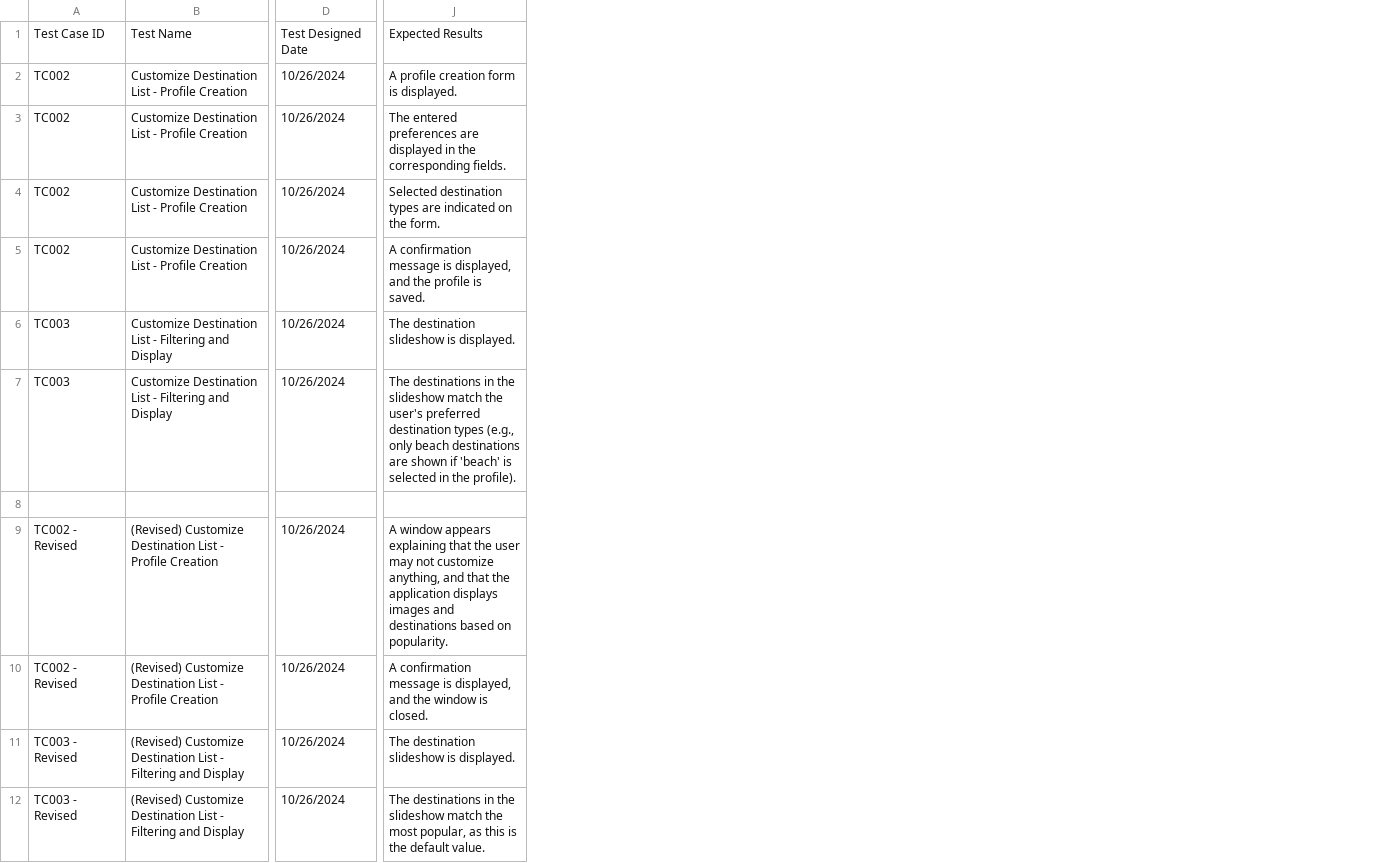
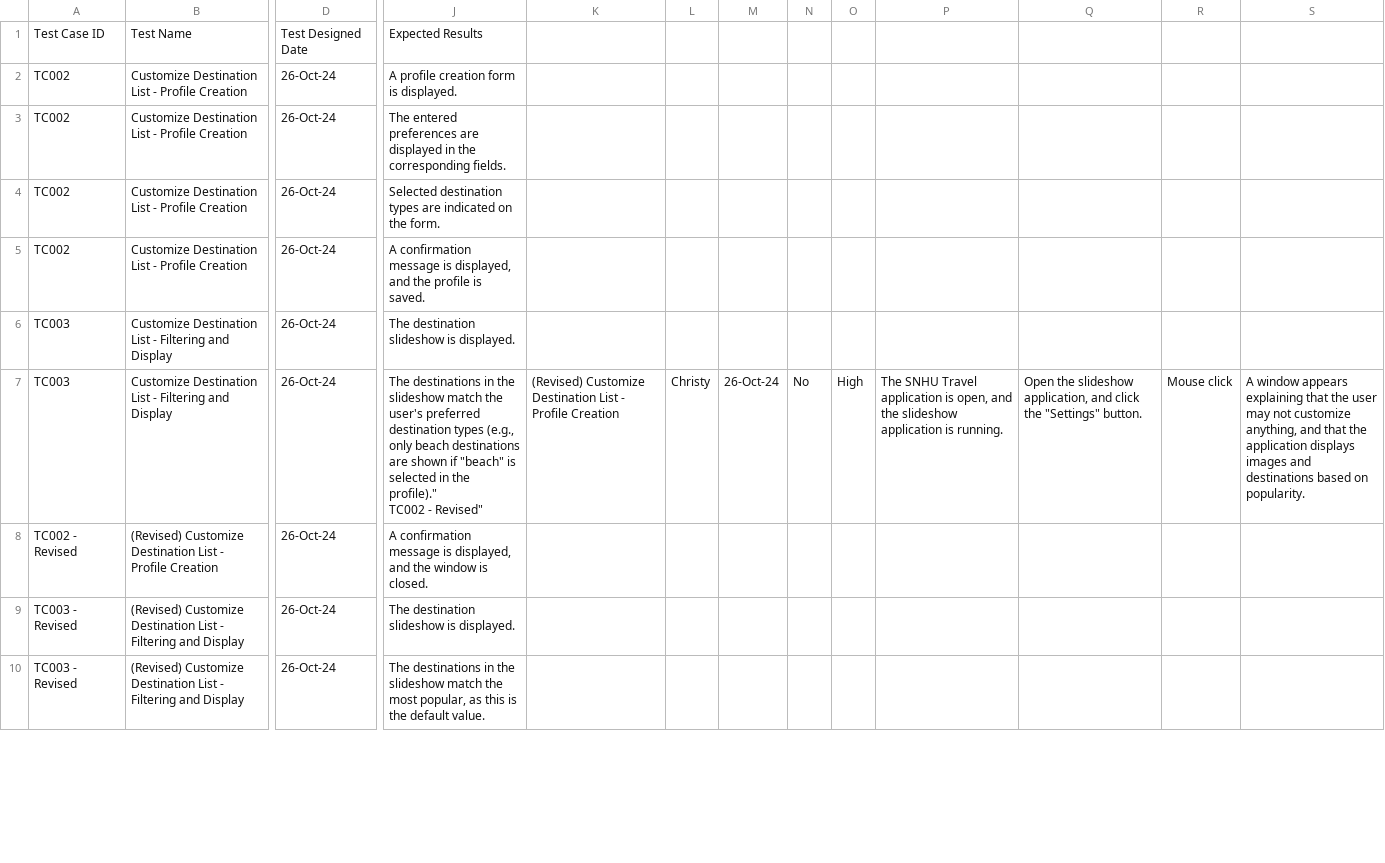
Before and after one commit to michaelp91-dev/SNHU, a CSV file: CS250/Mod4/assignment.csv, drawn as a sheet; only a part is shown, gaps mark what is left out; removed rows and columns are numbered as before the commit, all else as after; rows hold the shown columns only; ↵ is a line break in a cell; the diff names each change by its address in the sheet, - before the commit and + after, or states it on an @@ line.

Commit message:
Update assignment.csv

```diff
--- a/CS250/Mod4/assignment.csv
+++ b/CS250/Mod4/assignment.csv
-column D, rows 1-7: Test Designed Date | 10/26/2024 | 10/26/2024 | 10/26/2024 | 10/26/2024 | 10/26/2024 | 10/26/2024; rows 10-12: all 10/26/2024
+column D, rows 1-10: Test Designed Date | 26-Oct-24 | 26-Oct-24 | 26-Oct-24 | 26-Oct-24 | 26-Oct-24 | 26-Oct-24 | 26-Oct-24 | 26-Oct-24 | 26-Oct-24
+column K, row 7: (Revised) Customize Destination List - Profile Creation
+column L, row 7: Christy
+column M, row 7: 26-Oct-24
+column N, row 7: No
+column O, row 7: High
+column P, row 7: The SNHU Travel application is open, and the slideshow application is running.
+column Q, row 7: Open the slideshow application, and click the "Settings" button.
+column R, row 7: Mouse click
+column S, row 7: A window appears explaining that the user may not customize anything, and that the application displays images and destinations based on popularity.
-J7: …shown if 'beach' is selected in the profile).
+J7: …shown if "beach" is selected in the profile)." ↵ TC002 - Revised"
-row 8: (empty)
-row 9: TC002 - Revised | (Revised) Customize Destination List - Profile Creation | 10/26/2024 | A window appears explaining that the user may not customize anything, and that the application displays images and destinations based on popularity.
```
